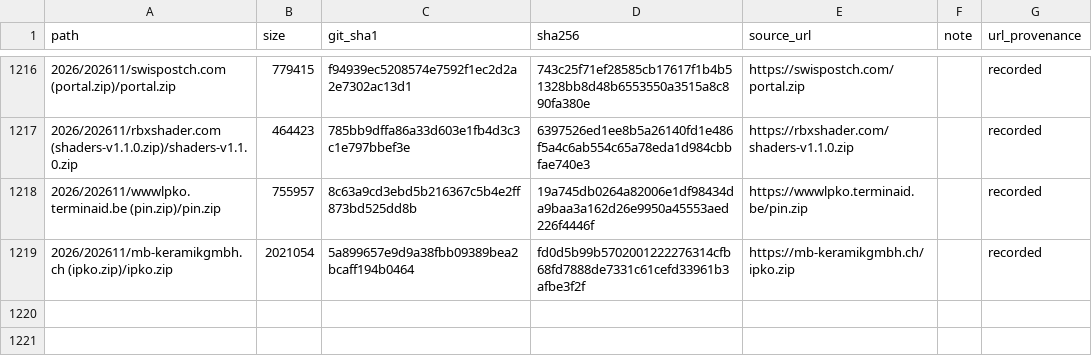
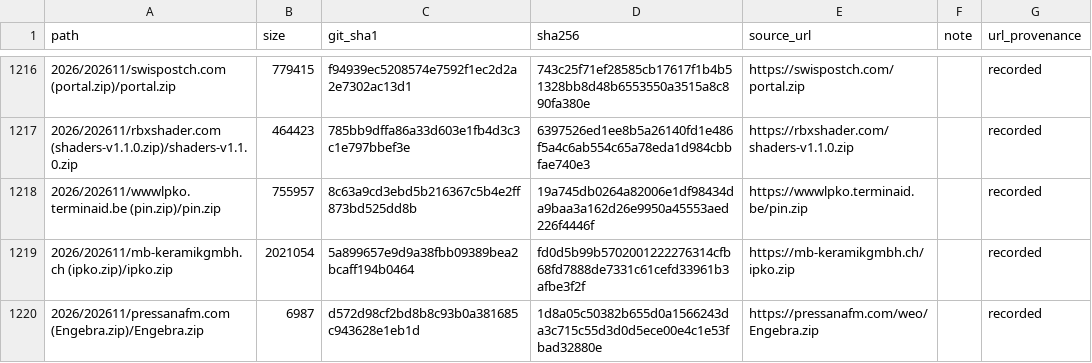
Before and after one commit to 0xDanielLopez/phishing_kits, a CSV file: index.csv, drawn as a sheet; only a part is shown, gaps mark what is left out; the diff names each change by its address in the sheet, - before the commit and + after, or states it on an @@ line.

```diff
--- a/index.csv
+++ b/index.csv
+row 1220: 2026/202611/pressanafm.com (Engebra.zip)/Engebra.zip | 6987 | d572d98cf2bd8b8c93b0a381685c943628e1eb1d | 1d8a05c50382b655d0a1566243da3c715c55d3d0d5ece00e4c1e53fbad32880e | https://pressanafm.com/weo/Engebra.zip |  | recorded
```
Also changed, not shown: 2 other files.
